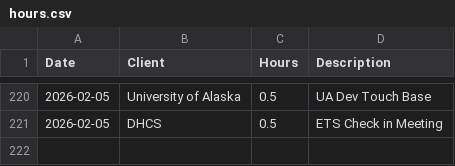
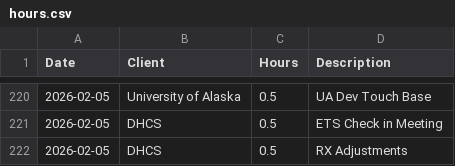
Before and after one commit to cole-nash-plante/hours_app, a CSV file: data/hours.csv, drawn as a sheet; only a part is shown, gaps mark what is left out.

Commit message:
Updated hours log

```diff
--- a/data/hours.csv
+++ b/data/hours.csv
@@ -221 +221,2 @@ Date,Client,Hours,Description
 2026-02-05,DHCS,0.5,ETS Check in Meeting
+2026-02-05,DHCS,0.5,RX Adjustments
```
